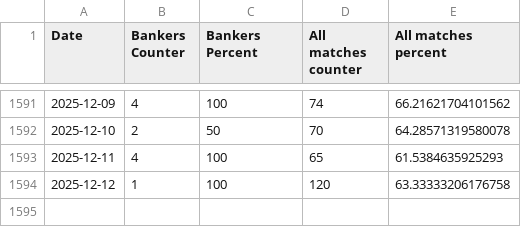
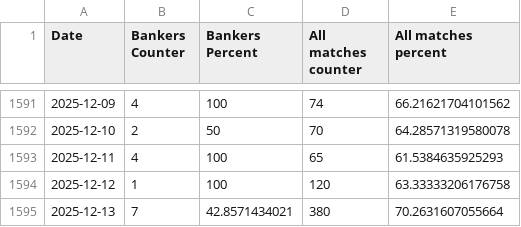
Before and after one commit to ivanemoje/nerdytips-data, a CSV file: progress.csv, drawn as a sheet; only a part is shown, gaps mark what is left out; the diff names each change by its address in the sheet, - before the commit and + after, or states it on an @@ line.

```diff
--- a/progress.csv
+++ b/progress.csv
+row 1595: 2025-12-13 | 7 | 42.8571434021 | 380 | 70.2631607055664
```
Also changed, not shown: 1 other file.
